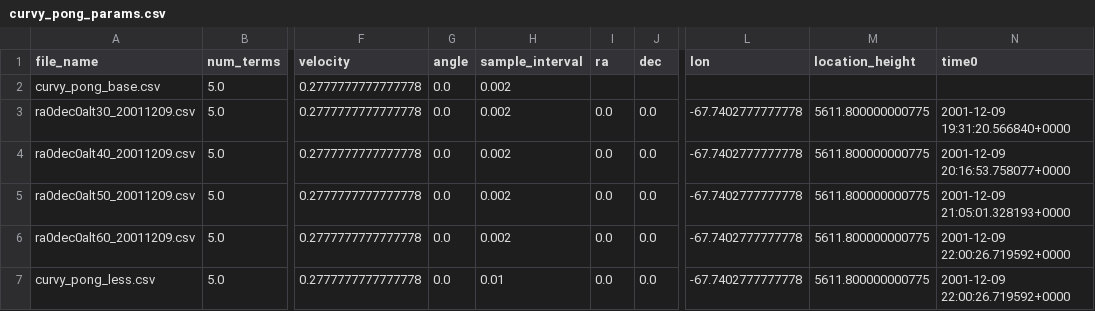
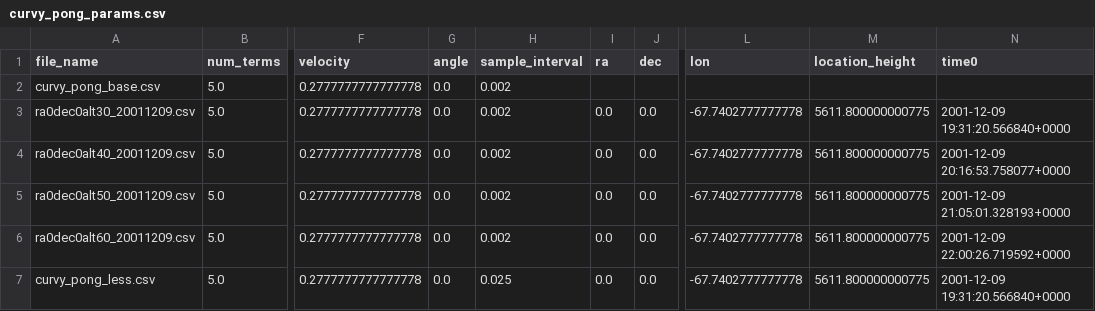
Before and after one commit to ccatp/scan_patterns, a CSV file: curvy_pong/curvy_pong_params.csv, drawn as a sheet; only a part is shown, gaps mark what is left out; the diff names each change by its address in the sheet, - before the commit and + after, or states it on an @@ line.

```diff
--- a/curvy_pong/curvy_pong_params.csv
+++ b/curvy_pong/curvy_pong_params.csv
-H7 (sample_interval): 0.01
+H7 (sample_interval): 0.025
-N7 (time0): 2001-12-09 22:00:26.719592+0000
+N7 (time0): 2001-12-09 19:31:20.566840+0000
```
Also changed, not shown: 11 other files.
